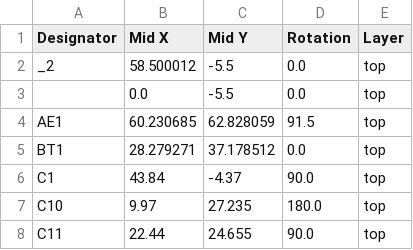
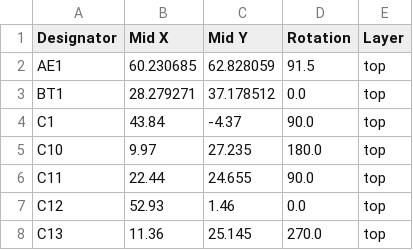
Before and after one commit to Open-Air-Foundation/pcb-go, a CSV file: PCB/airgradient-go-main/production/Airgradient-GO_3.0_positions.csv, drawn as a sheet; only a part is shown; the shorter side is filled out with more unchanged rows; the diff names each change by its address in the sheet, - before the commit and + after, or states it on an @@ line.

Commit message:
v3 production/: only the 3.0 set, without the empty "_2" row
- Removed the v2 files from production/: the Airgradient-GO_2.0 and
  Airgradient-GO_2.1-xtal32k sets and the v2.0 board STEP. They belong
  to tag v2 and branch v2.1-xtal32k.
- The two unnamed screw-hole footprints at the bottom corners and the
  REF** enclosure and SPS30 outlines are out of the BOM and position
  files (attributes only). The JLC BOM and CPL lose their empty "_2"
  row.
- Airgradient-GO_3.0 regenerated (pcb_fab): gerbers, drill and
  netlist.ipc are the same as before; BOM and CPL differ only by that
  row.

```diff
--- a/PCB/airgradient-go-main/production/Airgradient-GO_3.0_positions.csv
+++ b/PCB/airgradient-go-main/production/Airgradient-GO_3.0_positions.csv
-row 2: _2 | 58.500012 | -5.5 | 0.0 | top
-row 3:  | 0.0 | -5.5 | 0.0 | top
```
Also changed, not shown: PCB/airgradient-go-main/production/Airgradient-GO_3.0_bom.csv, 11 other files.
